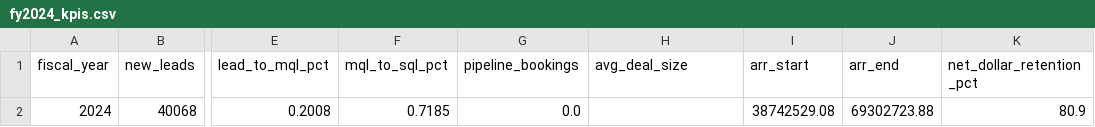
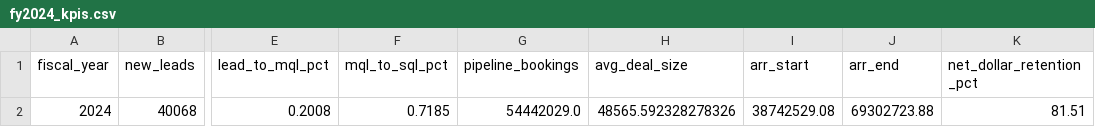
Before and after one commit to thebryce15/flowtrack-revops-mvp, a CSV file: data/processed/fy2024_kpis.csv, drawn as a sheet; only a part is shown, gaps mark what is left out; the diff names each change by its address in the sheet, - before the commit and + after, or states it on an @@ line.

```diff
--- a/data/processed/fy2024_kpis.csv
+++ b/data/processed/fy2024_kpis.csv
-G2 (pipeline_bookings): 0.0
+G2 (pipeline_bookings): 54442029.0
-H2 (avg_deal_size): (empty)
+H2 (avg_deal_size): 48565.592328278326
-K2 (net_dollar_retention_pct): 80.9
+K2 (net_dollar_retention_pct): 81.51
```
Also changed, not shown: data/processed/fy_kpis_combined.csv, 8 other files.
